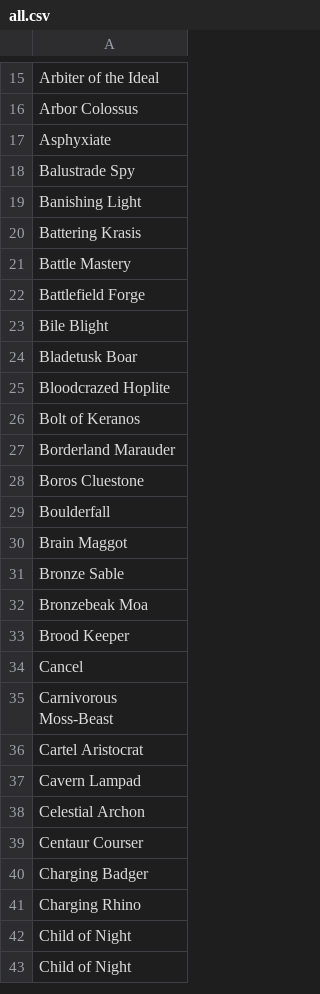
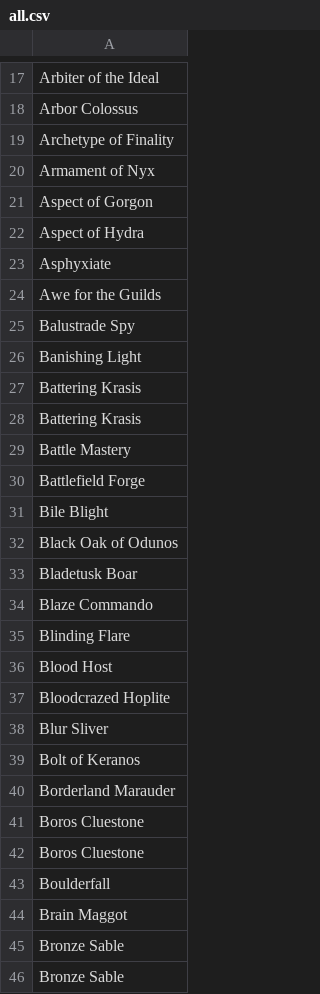
Before and after one commit to athaeryn/magic-cards, a CSV file: all.csv, drawn as a sheet; only a part is shown, gaps mark what is left out; the shorter side is filled out with more unchanged rows; the diff covers the shown part only.

Commit message:
Add cards

```diff
--- a/all.csv
+++ b/all.csv
@@ -16,5 +18,11 @@ Arbiter of the Ideal
 Arbor Colossus
+Archetype of Finality
+Armament of Nyx
+Aspect of Gorgon
+Aspect of Hydra
 Asphyxiate
+Awe for the Guilds
 Balustrade Spy
 Banishing Light
+Battering Krasis
 Battering Krasis
@@ -23,6 +31,12 @@ Battlefield Forge
 Bile Blight
+Black Oak of Odunos
 Bladetusk Boar
+Blaze Commando
+Blinding Flare
+Blood Host
 Bloodcrazed Hoplite
+Blur Sliver
 Bolt of Keranos
 Borderland Marauder
+Boros Cluestone
 Boros Cluestone
@@ -31 +45,2 @@ Brain Maggot
 Bronze Sable
+Bronze Sable
```
Also changed, not shown: 90 added rows and 3 moved rows elsewhere in this file.
